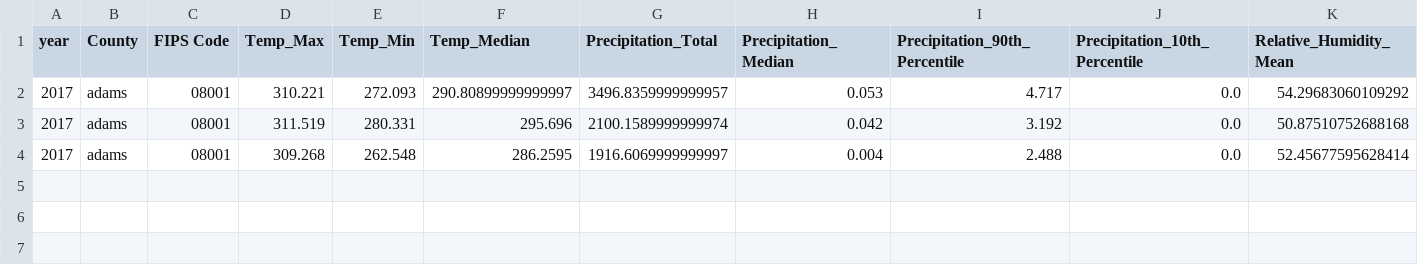
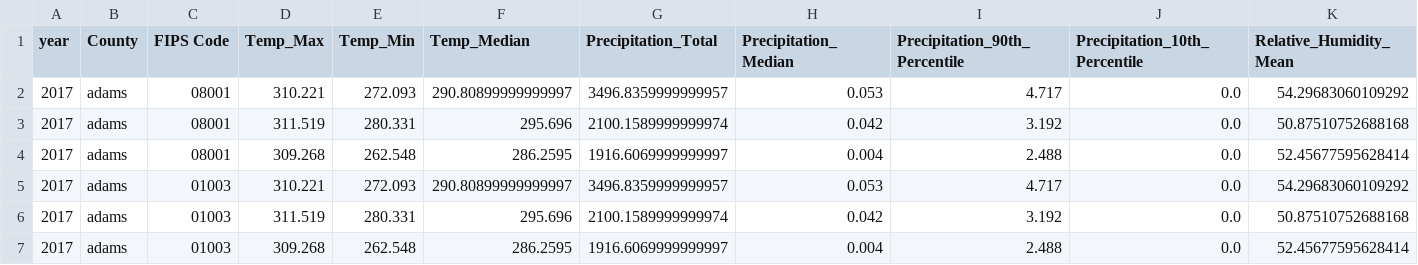
Before and after one commit to tskorkowski/crop_yield_prediction_CAS, a CSV file: 4_Data_Sample/weather_data-adams-2017-CO-8001.csv, drawn as a sheet; only a part is shown; rows hold the shown columns only; the diff names each change by its address in the sheet, - before the commit and + after, or states it on an @@ line.

Commit message:
lstm-multimodal-sample-data

```diff
--- a/4_Data_Sample/weather_data-adams-2017-CO-8001.csv
+++ b/4_Data_Sample/weather_data-adams-2017-CO-8001.csv
+row 5: 2017 | adams | 01003 | 310.221 | 272.093 | 290.80899999999997 | 3496.8359999999957 | 0.053 | 4.717 | 0.0 | 54.29683060109292
+row 6: 2017 | adams | 01003 | 311.519 | 280.331 | 295.696 | 2100.1589999999974 | 0.042 | 3.192 | 0.0 | 50.87510752688168
+row 7: 2017 | adams | 01003 | 309.268 | 262.548 | 286.2595 | 1916.6069999999997 | 0.004 | 2.488 | 0.0 | 52.45677595628414
```
Also changed, not shown: 4_Data_Sample/histogram-08001-2017_reduced.csv, 5 other files.
